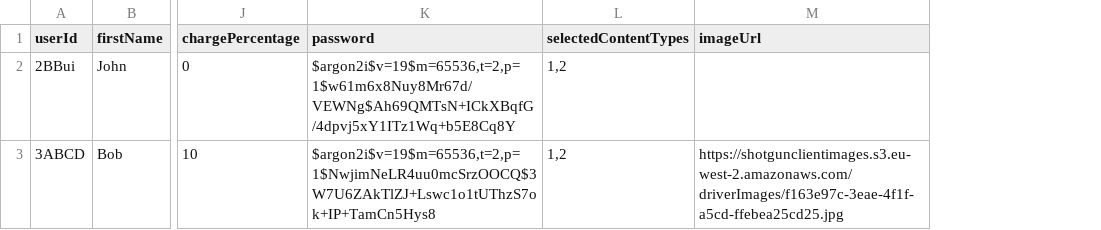
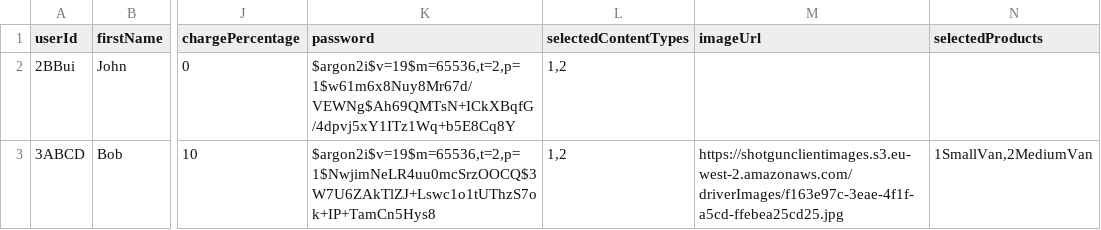
Before and after one commit to GmeduoyeClaymore/viewserver, a CSV file: viewserver-shotgun/src/main/resources/data/user.csv, drawn as a sheet; only a part is shown, gaps mark what is left out; the diff names each change by its address in the sheet, - before the commit and + after, or states it on an @@ line.

Commit message:
Filter by vehicle type

```diff
--- a/viewserver-shotgun/src/main/resources/data/user.csv
+++ b/viewserver-shotgun/src/main/resources/data/user.csv
+column N (selectedProducts), row 3: 1SmallVan,2MediumVan
```
Also changed, not shown: 20 other files.
